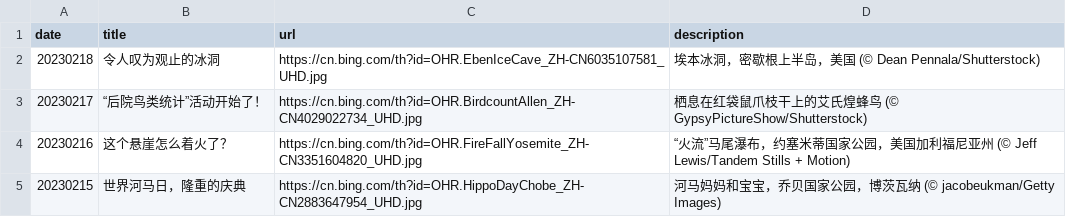
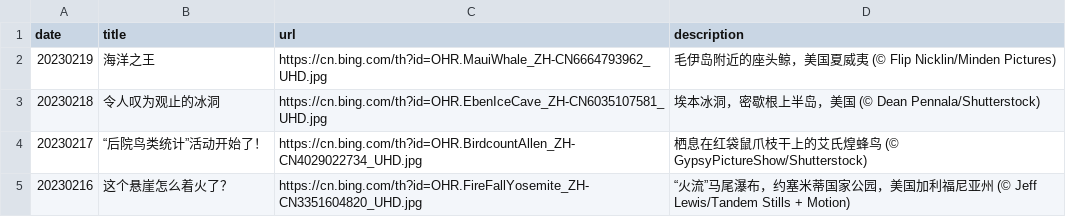
Before and after one commit to ddddavid-he/bing-wallpaper-fetcher, a CSV file: source_list.csv, drawn as a sheet; only a part is shown; the shorter side is filled out with more unchanged rows; the diff names each change by its address in the sheet, - before the commit and + after, or states it on an @@ line.

Commit message:
#Daily Update: source_list.csv 2023/02/19
Signed-off-by: Robot <robot@ddddavid.cn>

```diff
--- a/source_list.csv
+++ b/source_list.csv
+row 2: 20230219 | 海洋之王 | https://cn.bing.com/th?id=OHR.MauiWhale_ZH-CN6664793962_UHD.jpg | 毛伊岛附近的座头鲸，美国夏威夷 (© Flip Nicklin/Minden Pictures)
```
